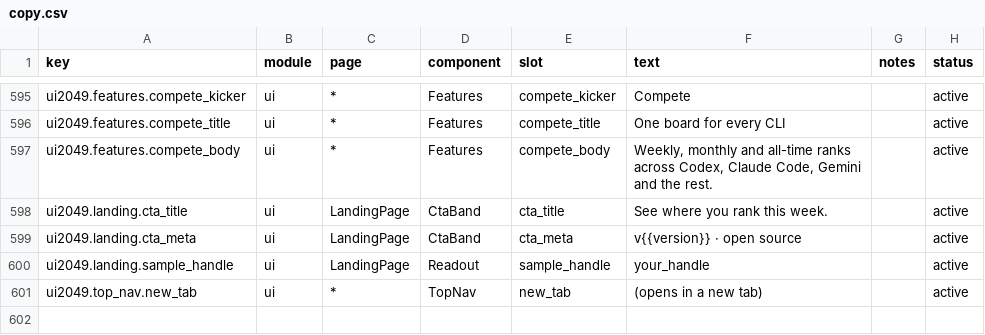
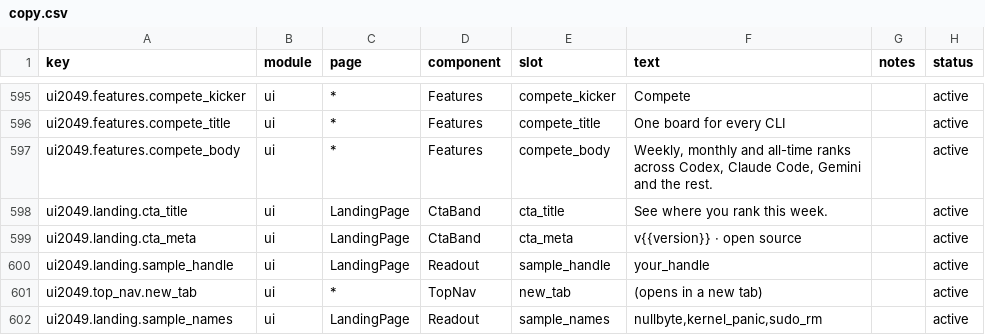
Before and after one commit to victorGPT/vibeusage, a CSV file: dashboard/src/content/copy.csv, drawn as a sheet; only a part is shown, gaps mark what is left out.

```diff
--- a/dashboard/src/content/copy.csv
+++ b/dashboard/src/content/copy.csv
@@ -601 +601,2 @@ ui2049.landing.sample_handle,ui,LandingPage,Readout,sample_handle,"your_handle",
 ui2049.top_nav.new_tab,ui,*,TopNav,new_tab,"(opens in a new tab)",,active
+ui2049.landing.sample_names,ui,LandingPage,Readout,sample_names,"nullbyte,kernel_panic,sudo_rm",,active
```
Also changed, not shown: 2 other files.
